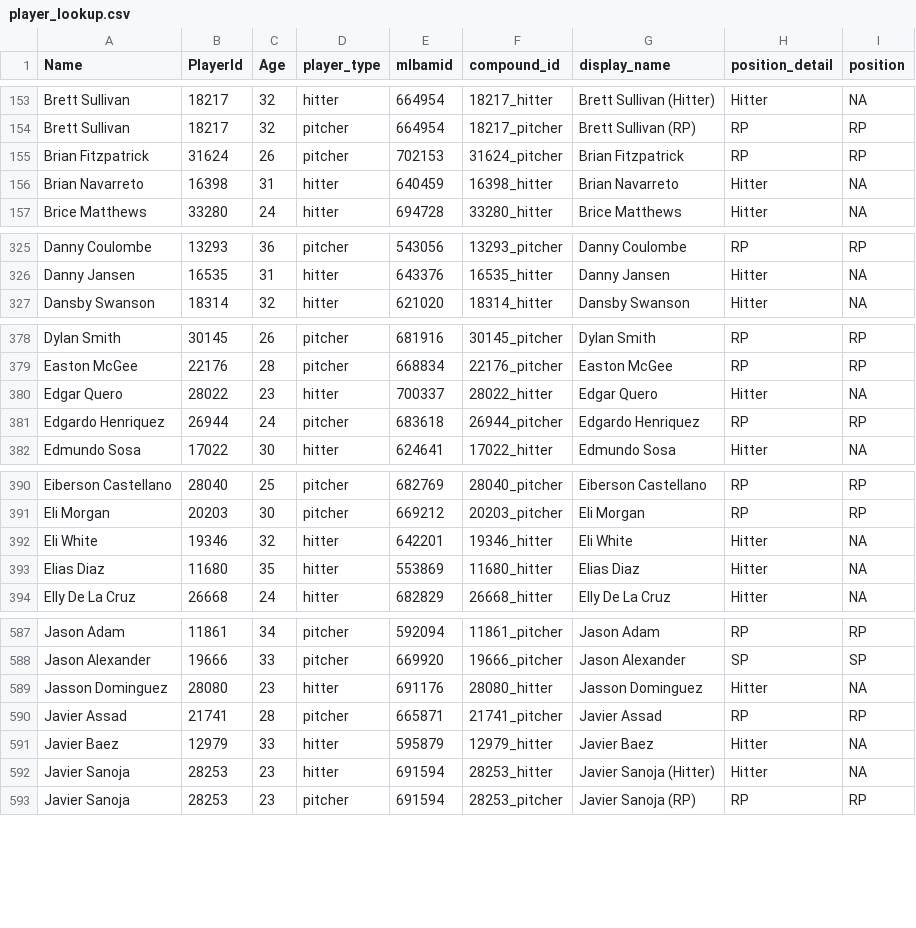
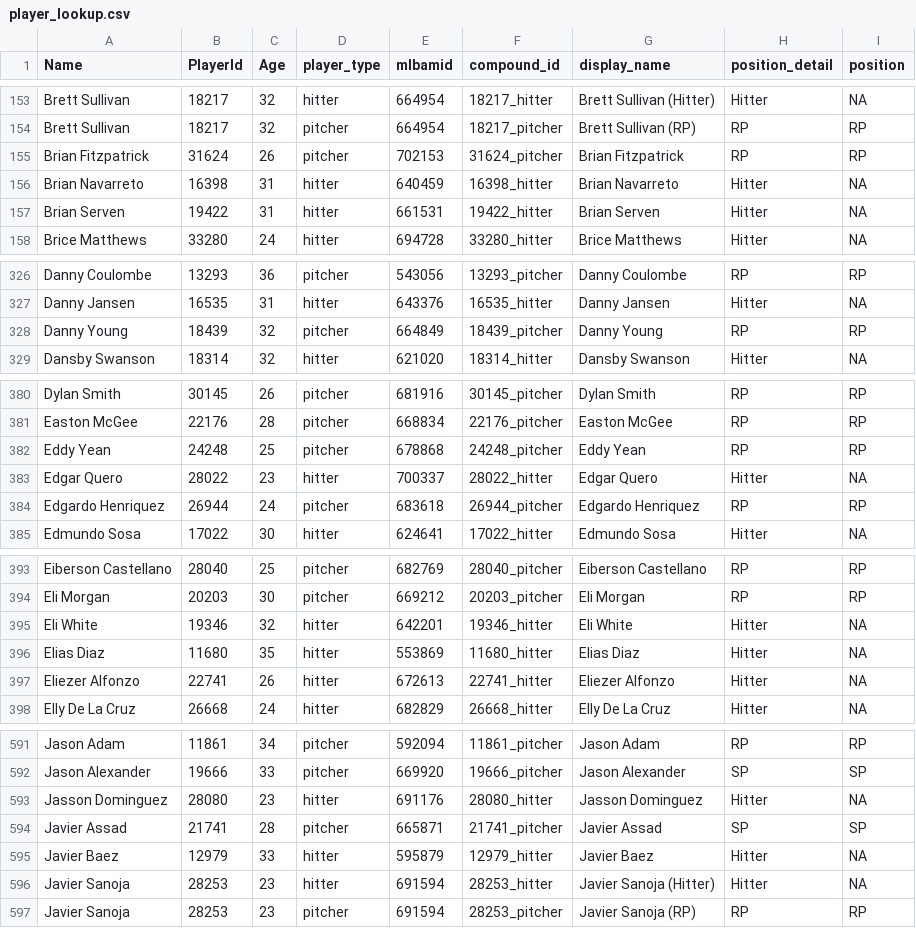
Before and after one commit to rpollack/mcfarland, a CSV file: player_lookup.csv, drawn as a sheet; only a part is shown, gaps mark what is left out.

```diff
--- a/player_lookup.csv
+++ b/player_lookup.csv
@@ -156,2 +156,3 @@ Brian Fitzpatrick,31624,26,pitcher,702153,31624_pitcher,Brian Fitzpatrick,RP,RP
 Brian Navarreto,16398,31,hitter,640459,16398_hitter,Brian Navarreto,Hitter,NA
+Brian Serven,19422,31,hitter,661531,19422_hitter,Brian Serven,Hitter,NA
 Brice Matthews,33280,24,hitter,694728,33280_hitter,Brice Matthews,Hitter,NA
@@ -326,2 +327,3 @@ Danny Coulombe,13293,36,pitcher,543056,13293_pitcher,Danny Coulombe,RP,RP
 Danny Jansen,16535,31,hitter,643376,16535_hitter,Danny Jansen,Hitter,NA
+Danny Young,18439,32,pitcher,664849,18439_pitcher,Danny Young,RP,RP
 Dansby Swanson,18314,32,hitter,621020,18314_hitter,Dansby Swanson,Hitter,NA
@@ -379,2 +381,3 @@ Dylan Smith,30145,26,pitcher,681916,30145_pitcher,Dylan Smith,RP,RP
 Easton McGee,22176,28,pitcher,668834,22176_pitcher,Easton McGee,RP,RP
+Eddy Yean,24248,25,pitcher,678868,24248_pitcher,Eddy Yean,RP,RP
 Edgar Quero,28022,23,hitter,700337,28022_hitter,Edgar Quero,Hitter,NA
@@ -393,2 +396,3 @@ Eli White,19346,32,hitter,642201,19346_hitter,Eli White,Hitter,NA
 Elias Diaz,11680,35,hitter,553869,11680_hitter,Elias Diaz,Hitter,NA
+Eliezer Alfonzo,22741,26,hitter,672613,22741_hitter,Eliezer Alfonzo,Hitter,NA
 Elly De La Cruz,26668,24,hitter,682829,26668_hitter,Elly De La Cruz,Hitter,NA
@@ -589,3 +593,3 @@ Jason Alexander,19666,33,pitcher,669920,19666_pitcher,Jason Alexander,SP,SP
 Jasson Dominguez,28080,23,hitter,691176,28080_hitter,Jasson Dominguez,Hitter,NA
-Javier Assad,21741,28,pitcher,665871,21741_pitcher,Javier Assad,RP,RP
+Javier Assad,21741,28,pitcher,665871,21741_pitcher,Javier Assad,SP,SP
 Javier Baez,12979,33,hitter,595879,12979_hitter,Javier Baez,Hitter,NA
```
Also changed, not shown: full_stats_hitters.csv, full_stats_pitchers.csv, 1 other file.
